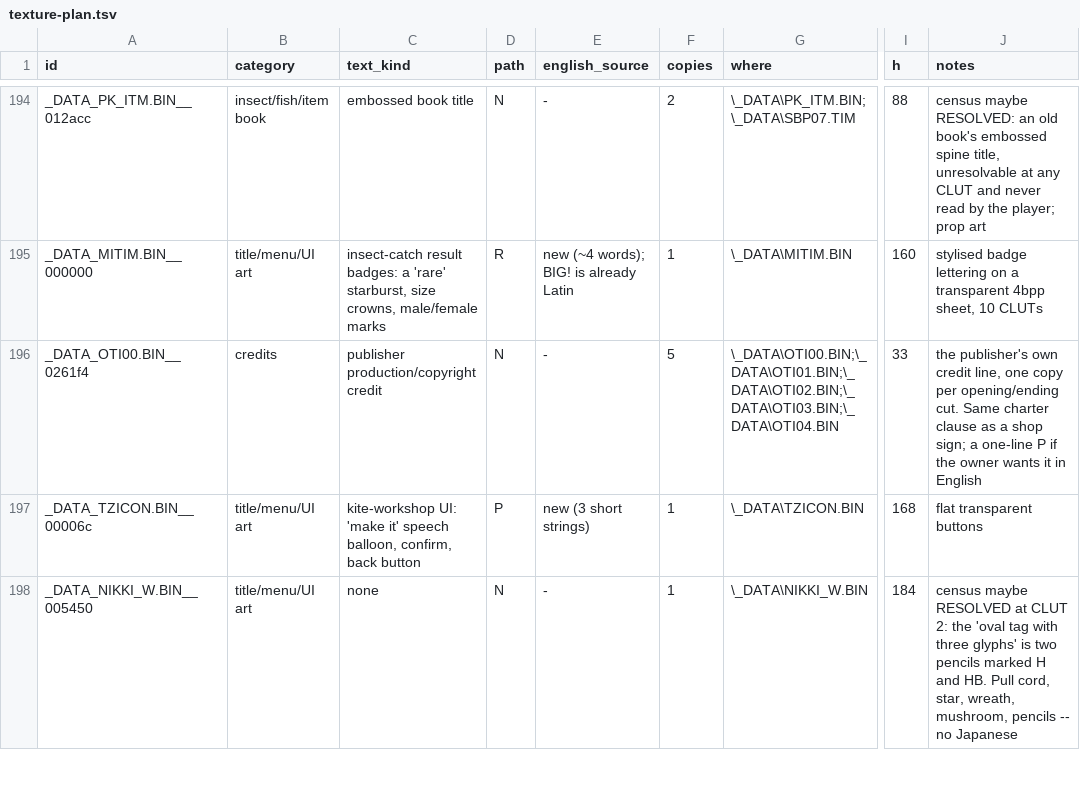
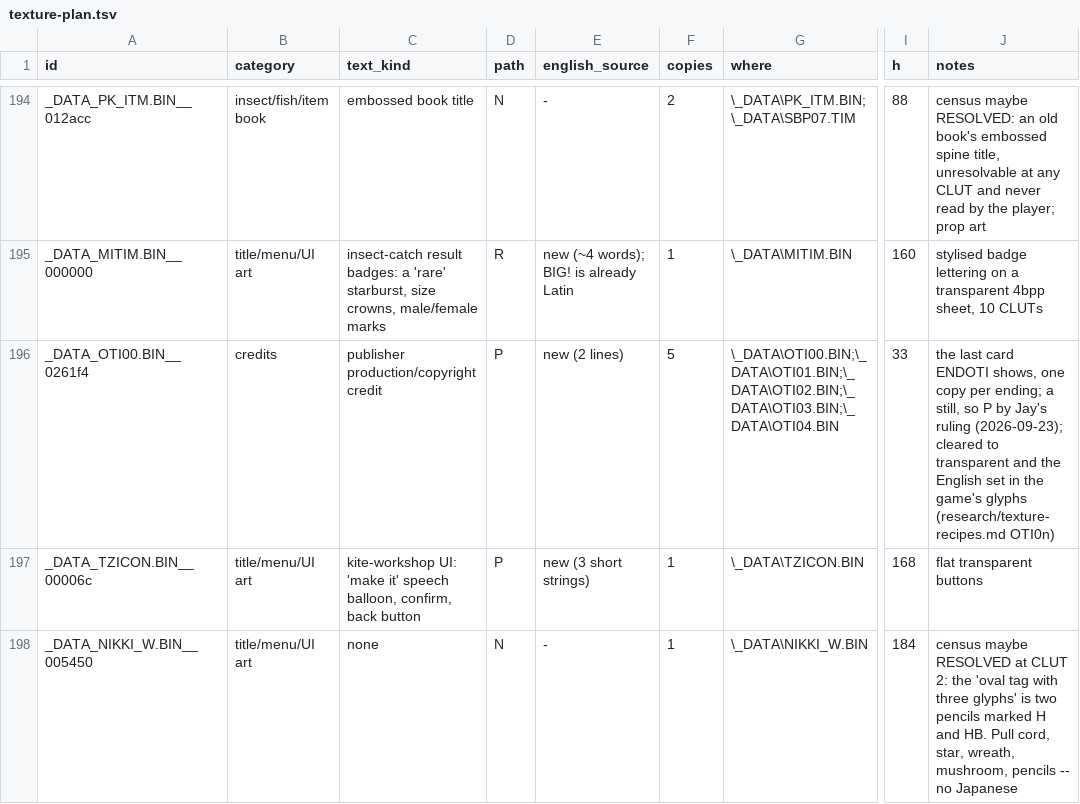
Before and after one commit to jeapostrophe/boku-ps1, a TSV file: research/data/texture-plan.tsv, drawn as a sheet; only a part is shown, gaps mark what is left out; the diff names each change by its address in the sheet, - before the commit and + after, or states it on an @@ line.

```diff
--- a/research/data/texture-plan.tsv
+++ b/research/data/texture-plan.tsv
-D196 (path): N
+D196 (path): P
-E196 (english_source): -
+E196 (english_source): new (2 lines)
-J196 (notes): the publisher's own credit line, one copy per opening/ending cut. Same charter clause as a shop sign; a one-line P if the owner wants it in English
+J196 (notes): the last card ENDOTI shows, one copy per ending; a still, so P by Jay's ruling (2026-09-23); cleared to transparent and the English set in the game's glyphs (research/texture-recipes.md OTI0n)
```
Also changed, not shown: 9 other files.
